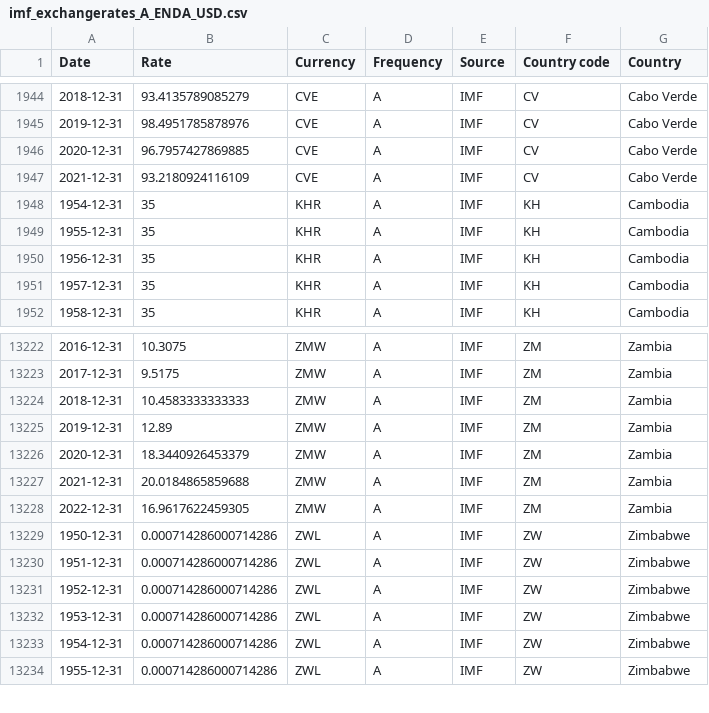
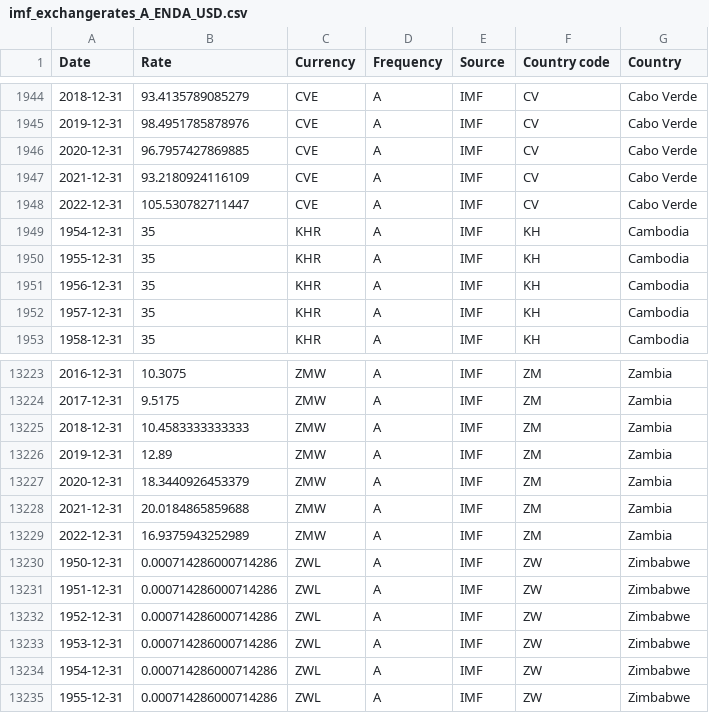
Before and after one commit to codeforIATI/imf-exchangerates, a CSV file: imf_exchangerates_A_ENDA_USD.csv, drawn as a sheet; only a part is shown, gaps mark what is left out.

Commit message:
deploy: df2d56ea0c9d4ce1f90201230ba7a3caf6b34fd8

```diff
--- a/imf_exchangerates_A_ENDA_USD.csv
+++ b/imf_exchangerates_A_ENDA_USD.csv
@@ -1947,2 +1947,3 @@ Date,Rate,Currency,Frequency,Source,Country code,Country
 2021-12-31,93.2180924116109,CVE,A,IMF,CV,Cabo Verde
+2022-12-31,105.530782711447,CVE,A,IMF,CV,Cabo Verde
 1954-12-31,35,KHR,A,IMF,KH,Cambodia
@@ -13227,3 +13228,3 @@ Date,Rate,Currency,Frequency,Source,Country code,Country
 2021-12-31,20.0184865859688,ZMW,A,IMF,ZM,Zambia
-2022-12-31,16.9617622459305,ZMW,A,IMF,ZM,Zambia
+2022-12-31,16.9375943252989,ZMW,A,IMF,ZM,Zambia
 1950-12-31,0.000714286000714286,ZWL,A,IMF,ZW,Zimbabwe
```
